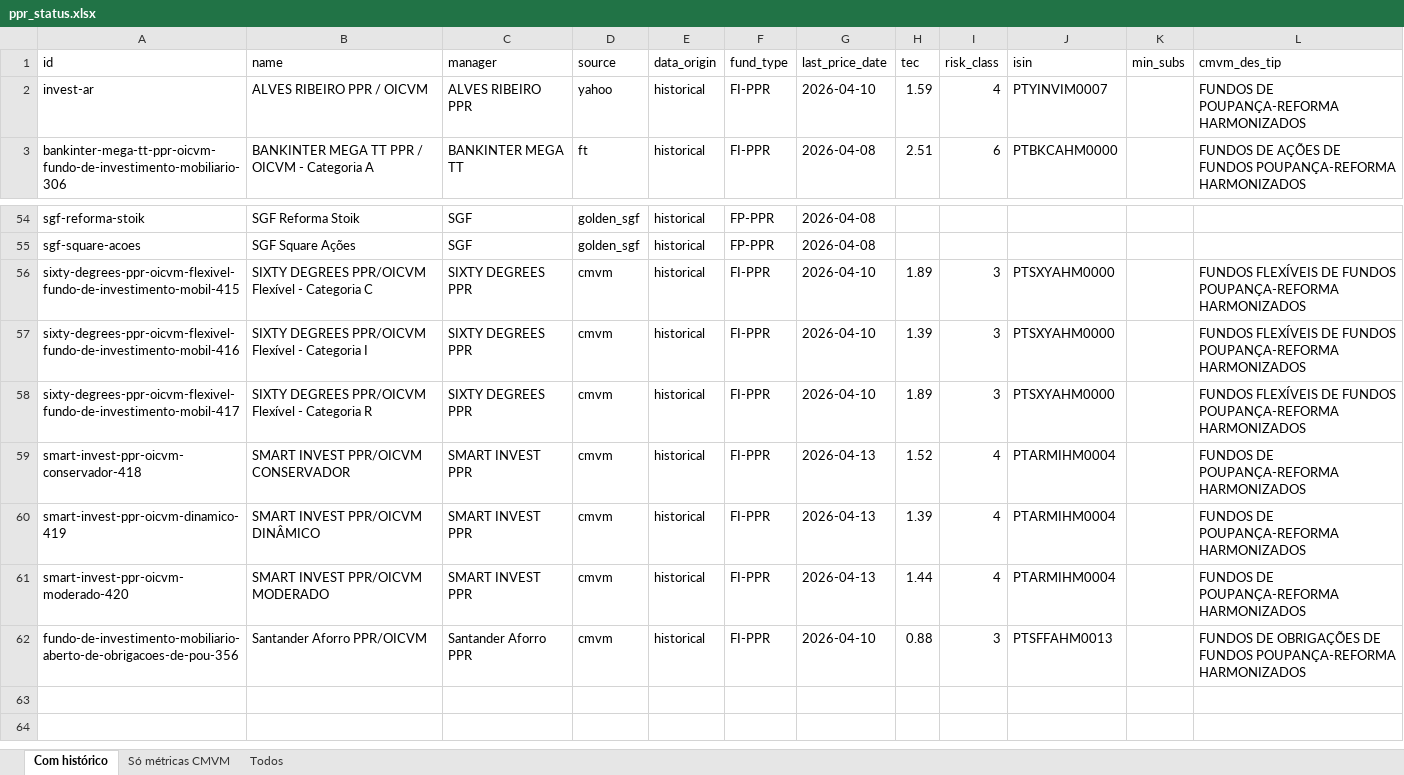
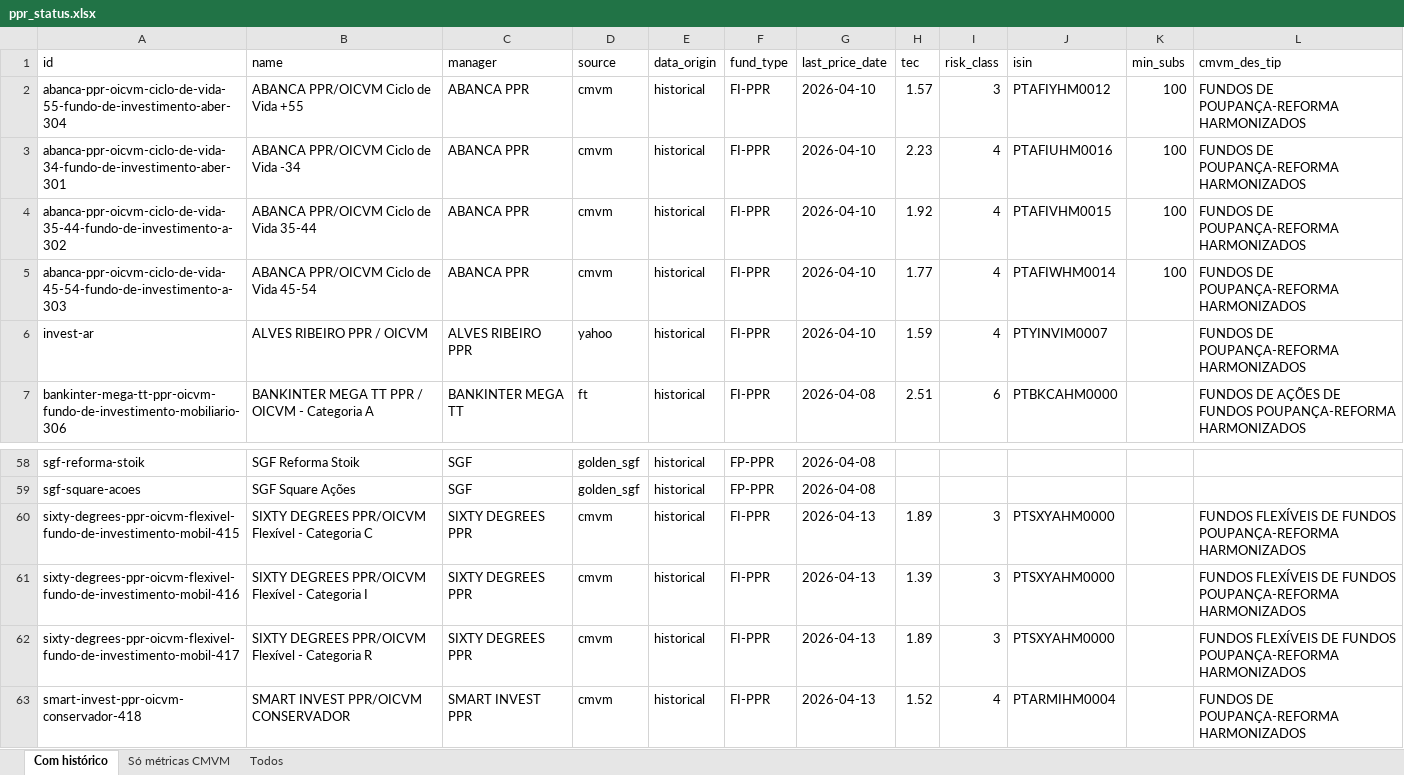
Before and after one commit to franklinsilvapt-arch/ppr-comparator, an Excel workbook: data/ppr_status.xlsx, sheet Com histórico, drawn as a sheet; only a part is shown, gaps mark what is left out; the shorter side is filled out with more unchanged rows; values as stored, in another font and other column widths than the file's, no borders; addresses are those after the commit; the diff names each change by its address in the sheet, - before the commit and + after, or states it on an @@ line.

```diff
--- a/data/ppr_status.xlsx (sheet Com histórico)
+++ b/data/ppr_status.xlsx (sheet Com histórico)
+row 2: abanca-ppr-oicvm-ciclo-de-vida-55-fundo-de-investimento-aber-304 | ABANCA PPR/OICVM Ciclo de Vida +55 | ABANCA PPR | cmvm | historical | FI-PPR | 2026-04-10 | 1.57 | 3 | PTAFIYHM0012 | 100 | FUNDOS DE POUPANÇA-REFORMA HARMONIZADOS
+row 3: abanca-ppr-oicvm-ciclo-de-vida-34-fundo-de-investimento-aber-301 | ABANCA PPR/OICVM Ciclo de Vida -34 | ABANCA PPR | cmvm | historical | FI-PPR | 2026-04-10 | 2.23 | 4 | PTAFIUHM0016 | 100 | FUNDOS DE POUPANÇA-REFORMA HARMONIZADOS
+row 4: abanca-ppr-oicvm-ciclo-de-vida-35-44-fundo-de-investimento-a-302 | ABANCA PPR/OICVM Ciclo de Vida 35-44 | ABANCA PPR | cmvm | historical | FI-PPR | 2026-04-10 | 1.92 | 4 | PTAFIVHM0015 | 100 | FUNDOS DE POUPANÇA-REFORMA HARMONIZADOS
+row 5: abanca-ppr-oicvm-ciclo-de-vida-45-54-fundo-de-investimento-a-303 | ABANCA PPR/OICVM Ciclo de Vida 45-54 | ABANCA PPR | cmvm | historical | FI-PPR | 2026-04-10 | 1.77 | 4 | PTAFIWHM0014 | 100 | FUNDOS DE POUPANÇA-REFORMA HARMONIZADOS
-G60:G62 (last_price_date): 2026-04-10
+G60:G62 (last_price_date): 2026-04-13
```
Also changed, not shown: sheet Só métricas CMVM, sheet Todos, 3 other files.
